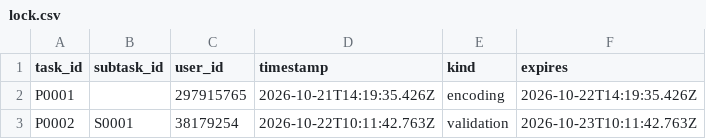
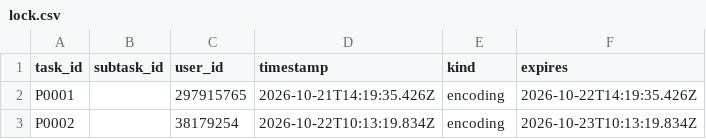
Before and after one commit to ohwjd/test-20261021-1, a CSV file: tracking/lock.csv, drawn as a sheet.

```diff
--- a/tracking/lock.csv
+++ b/tracking/lock.csv
@@ -2,2 +2,2 @@ task_id,subtask_id,user_id,timestamp,kind,expires
 P0001,,297915765,2026-10-21T14:19:35.426Z,encoding,2026-10-22T14:19:35.426Z
-P0002,S0001,38179254,2026-10-22T10:11:42.763Z,validation,2026-10-23T10:11:42.763Z
+P0002,,38179254,2026-10-22T10:13:19.834Z,encoding,2026-10-23T10:13:19.834Z
```
Also changed, not shown: tracking/history.csv, tracking/state.csv, 1 other file.
